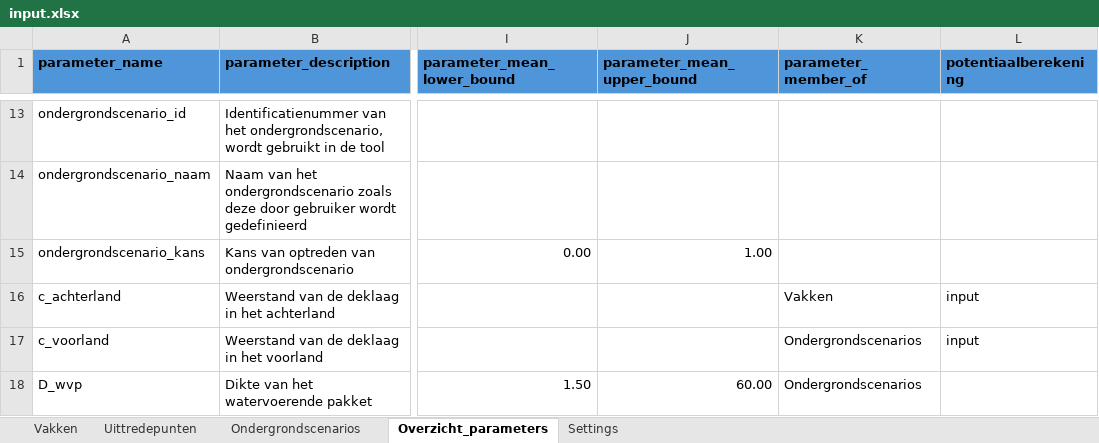
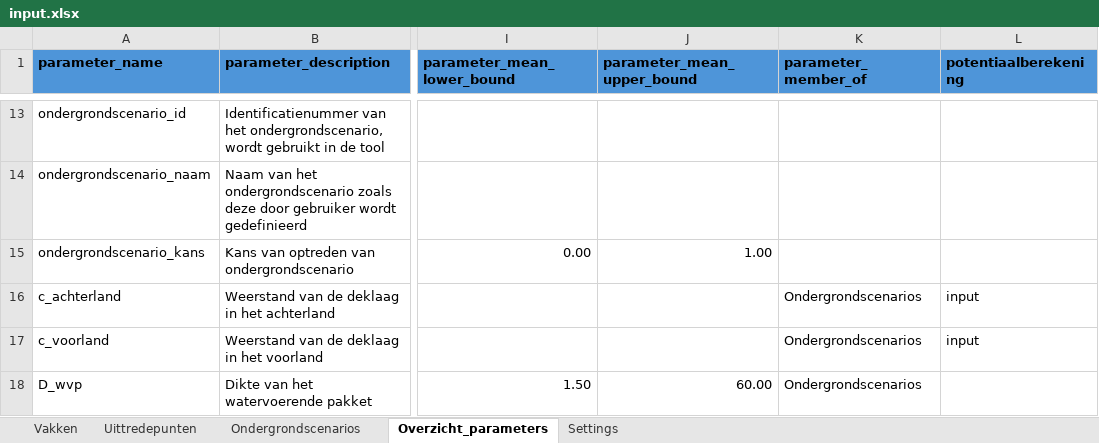
Before and after one commit to kkpdata/GeoProb-Pipe, an Excel workbook: workspaces/example_new_calculations/input/input.xlsx, sheet Overzicht_parameters, drawn as a sheet; only a part is shown, gaps mark what is left out; values as stored, in another font and other column widths than the file's, no borders; conditional formats and table styles not drawn; the diff names each change by its address in the sheet, - before the commit and + after, or states it on an @@ line.

```diff
--- a/workspaces/example_new_calculations/input/input.xlsx (sheet Overzicht_parameters)
+++ b/workspaces/example_new_calculations/input/input.xlsx (sheet Overzicht_parameters)
-K16 (parameter_member_of): Vakken
+K16 (parameter_member_of): Ondergrondscenarios
```
Also changed, not shown: sheet Vakken, sheet Ondergrondscenarios.
